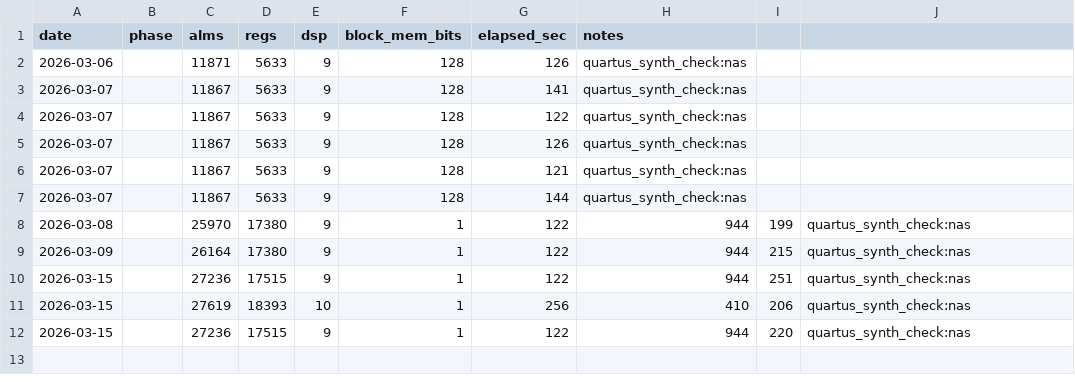
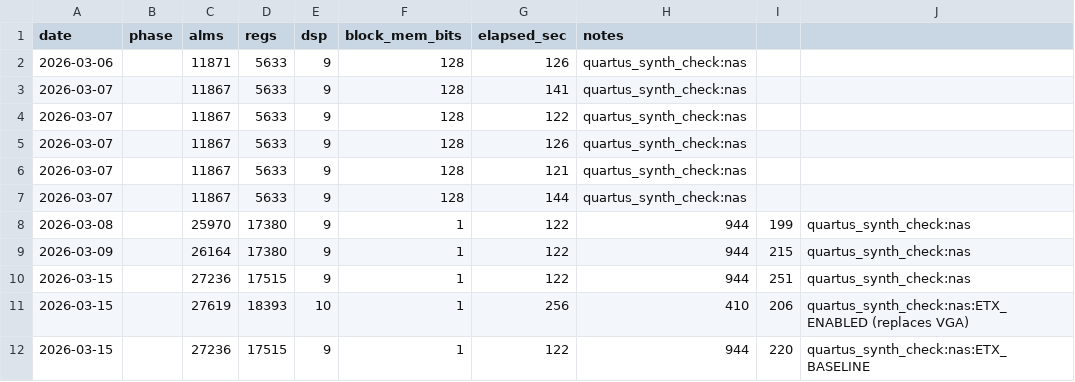
Before and after one commit to jfabienke/fabi386, a CSV file: docs/synthesis_history.csv, drawn as a sheet.

```diff
--- a/docs/synthesis_history.csv
+++ b/docs/synthesis_history.csv
@@ -10,3 +10,3 @@ date,phase,alms,regs,dsp,block_mem_bits,elapsed_sec,notes
 2026-03-15,,27236,17515,9,1,122,944,251,quartus_synth_check:nas
-2026-03-15,,27619,18393,10,1,256,410,206,quartus_synth_check:nas
-2026-03-15,,27236,17515,9,1,122,944,220,quartus_synth_check:nas
+2026-03-15,,27619,18393,10,1,256,410,206,quartus_synth_check:nas:ETX_ENABLED (replaces VGA)
+2026-03-15,,27236,17515,9,1,122,944,220,quartus_synth_check:nas:ETX_BASELINE
```
